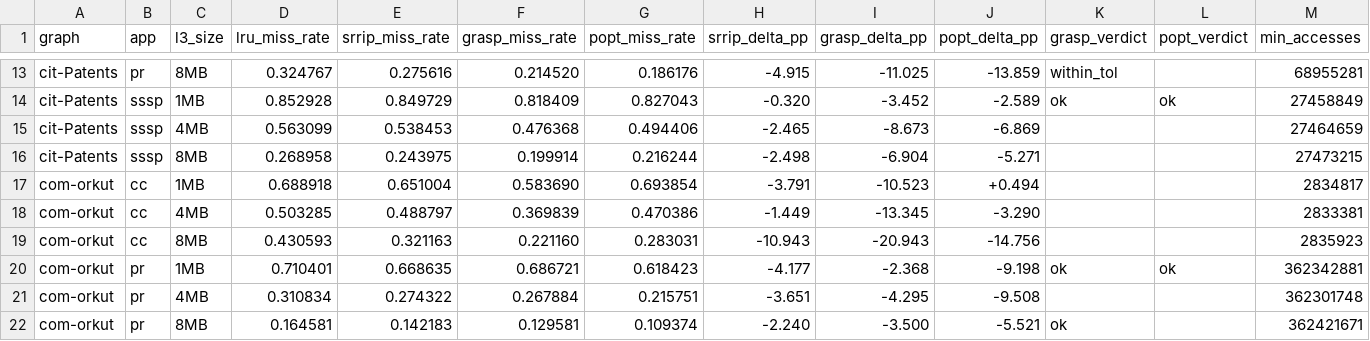
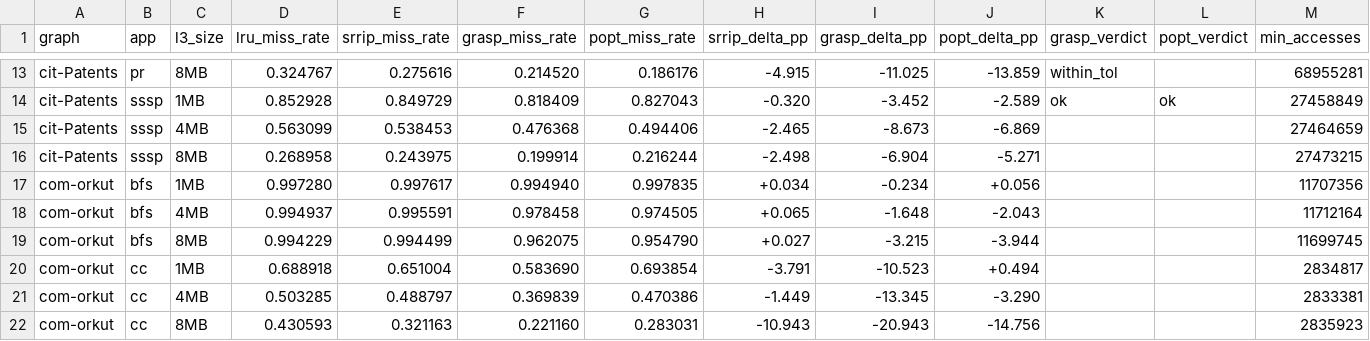
Before and after one commit to UVA-LavaLab/GraphBrew, a CSV file: wiki/data/paper_baseline_table.csv, drawn as a sheet; only a part is shown, gaps mark what is left out; the shorter side is filled out with more unchanged rows.

```diff
--- a/wiki/data/paper_baseline_table.csv
+++ b/wiki/data/paper_baseline_table.csv
@@ -16,2 +16,5 @@ cit-Patents,sssp,4MB,0.563099,0.538453,0.476368,0.494406,-2.465,-8.673,-6.869,,,
 cit-Patents,sssp,8MB,0.268958,0.243975,0.199914,0.216244,-2.498,-6.904,-5.271,,,27473215
+com-orkut,bfs,1MB,0.997280,0.997617,0.994940,0.997835,+0.034,-0.234,+0.056,,,11707356
+com-orkut,bfs,4MB,0.994937,0.995591,0.978458,0.974505,+0.065,-1.648,-2.043,,,11712164
+com-orkut,bfs,8MB,0.994229,0.994499,0.962075,0.954790,+0.027,-3.215,-3.944,,,11699745
 com-orkut,cc,1MB,0.688918,0.651004,0.583690,0.693854,-3.791,-10.523,+0.494,,,2834817
```
Also changed, not shown: wiki/data/literature_faithfulness_postfix.csv, 5 other files.
